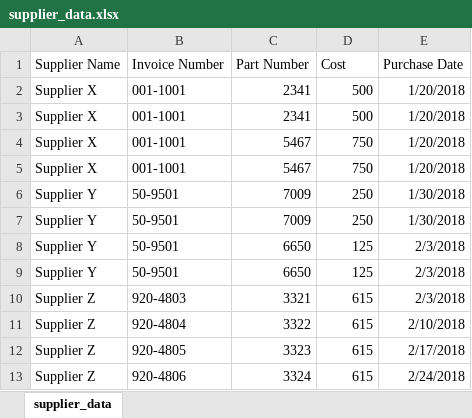
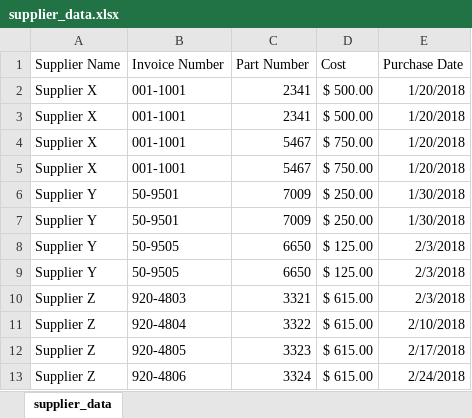
Before and after one commit to khskeb05131/1005, an Excel workbook: supplier_data.xlsx, sheet supplier_data, drawn as a sheet; values as stored, in another font and other column widths than the file's, no borders; the diff names each change by its address in the sheet, - before the commit and + after, or states it on an @@ line.

```diff
--- a/supplier_data.xlsx (sheet supplier_data)
+++ b/supplier_data.xlsx (sheet supplier_data)
-D2:D3 (Cost): 500
+D2:D3 (Cost): $ 500.00
-D4:D5 (Cost): 750
+D4:D5 (Cost): $ 750.00
-D6:D7 (Cost): 250
+D6:D7 (Cost): $ 250.00
-B8:B9 (Invoice Number): 50-9501
+B8:B9 (Invoice Number): 50-9505
-D8:D9 (Cost): 125
+D8:D9 (Cost): $ 125.00
-D10:D13 (Cost): 615
+D10:D13 (Cost): $ 615.00
```
Also changed, not shown: 1 other file.
